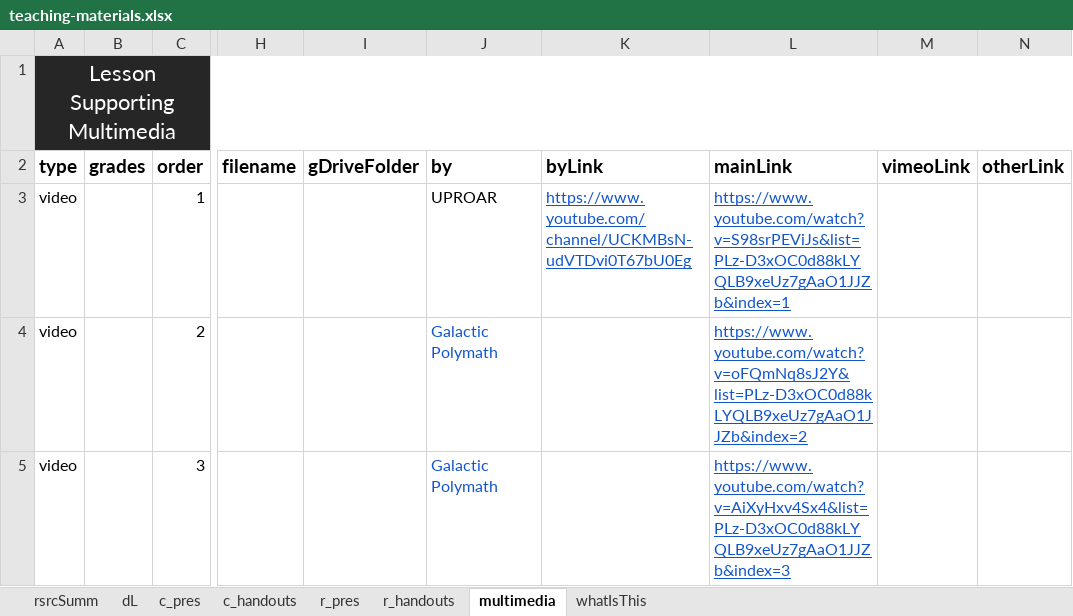
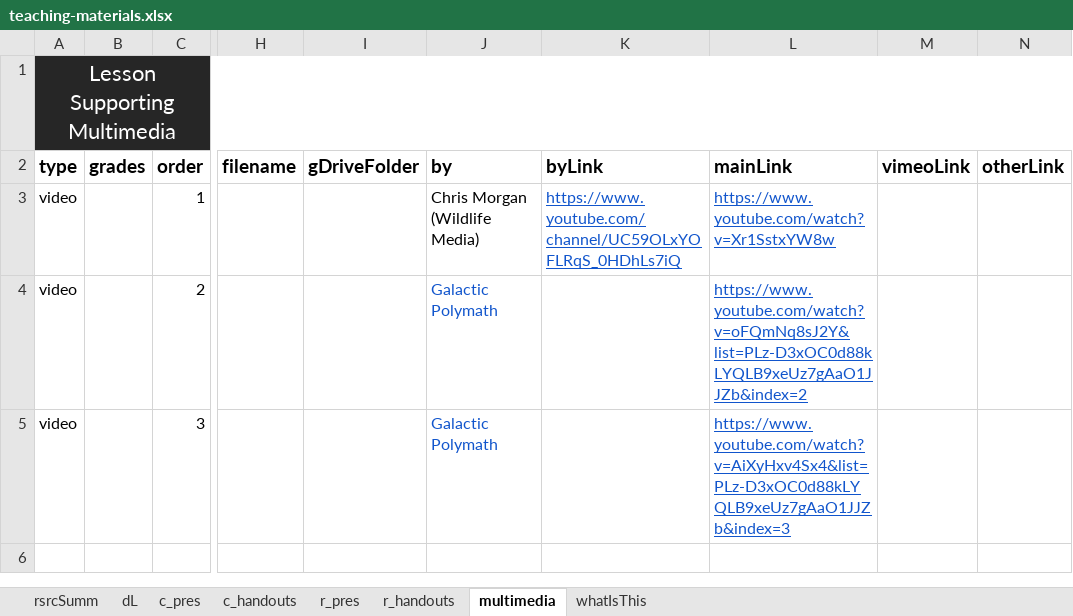
Before and after one commit to galacticpolymath/geneticRescue_sci, an Excel workbook: meta/teaching-materials.xlsx, sheet multimedia, drawn as a sheet; only a part is shown, gaps mark what is left out; values as stored, in another font and other column widths than the file's, no borders; charts and pictures not drawn; the diff names each change by its address in the sheet, - before the commit and + after, or states it on an @@ line.

```diff
--- a/meta/teaching-materials.xlsx (sheet multimedia)
+++ b/meta/teaching-materials.xlsx (sheet multimedia)
-J3 (by): UPROAR
+J3 (by): Chris Morgan (Wildlife Media)
-K3 (byLink): https://www.youtube.com/channel/UCKMBsN-udVTDvi0T67bU0Eg
+K3 (byLink): https://www.youtube.com/channel/UC59OLxYOFLRqS_0HDhLs7iQ
-L3 (mainLink): https://www.youtube.com/watch?v=S98srPEViJs&list=PLz-D3xOC0d88kLYQLB9xeUz7gAaO1JJZb&index=1
+L3 (mainLink): https://www.youtube.com/watch?v=Xr1SstxYW8w
```
Also changed, not shown: 8 other files.
